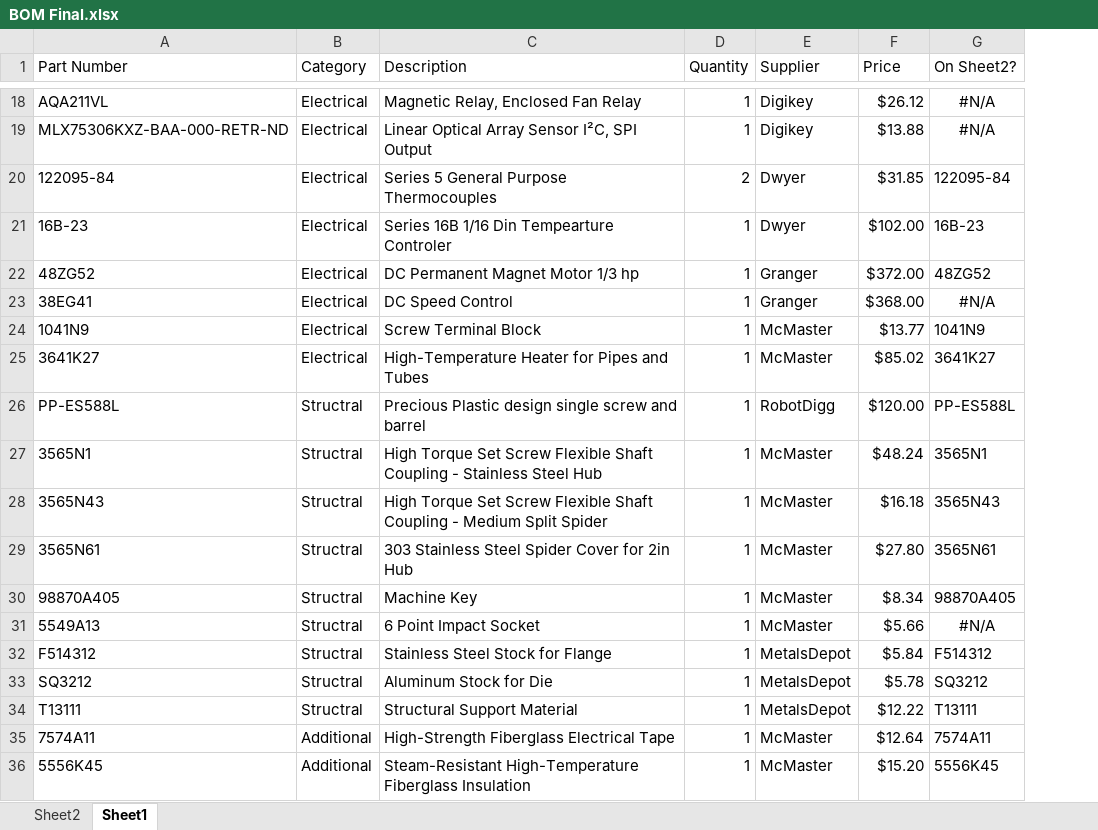
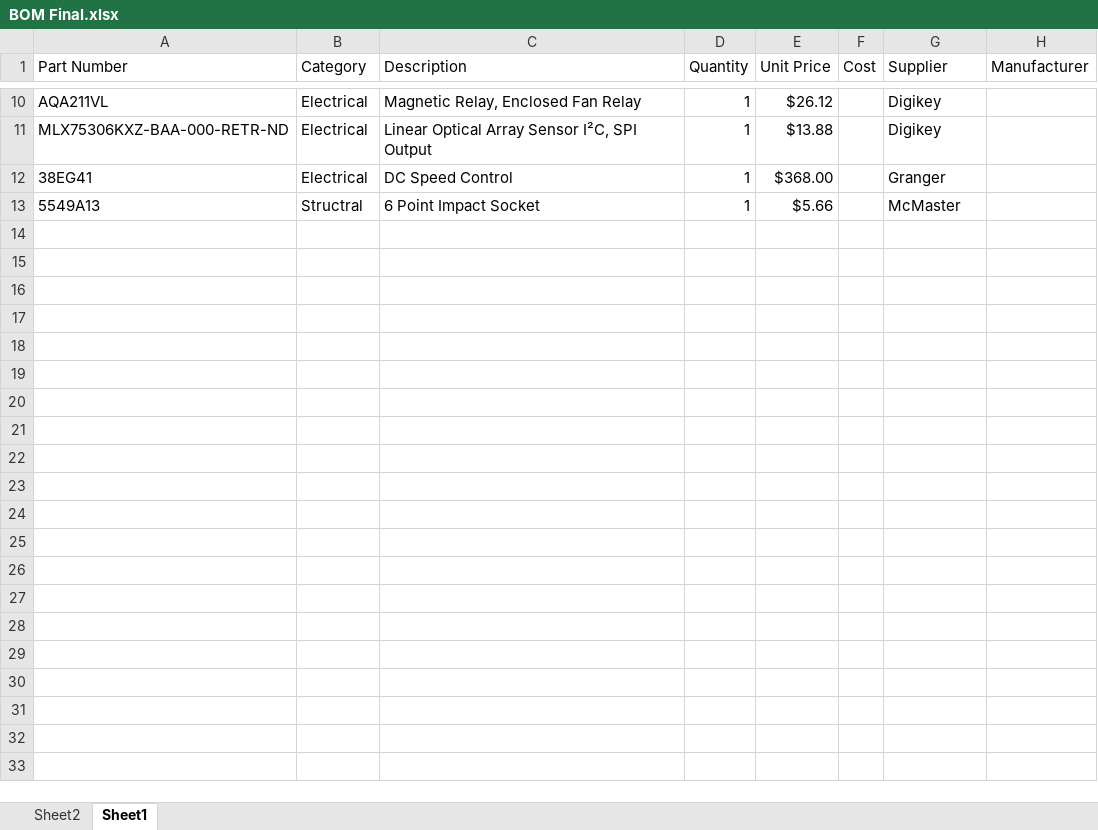
Before and after one commit to VidetteMakes/ValpoFilamentRecycler09, an Excel workbook: Documentation from 2020-2021/BOM Final.xlsx, sheet Sheet1, drawn as a sheet; only a part is shown, gaps mark what is left out; values as stored, in another font and other column widths than the file's, no borders; table styles not drawn; removed rows and columns are numbered as before the commit, all else as after; the diff covers the shown part only; the diff names each change by its address in the sheet, - before the commit and + after, or states it on an @@ line.

```diff
--- a/Documentation from 2020-2021/BOM Final.xlsx (sheet Sheet1)
+++ b/Documentation from 2020-2021/BOM Final.xlsx (sheet Sheet1)
+column E (Unit Price), rows 10-13: $26.12 | $13.88 | $368.00 | $5.66
+column F (Cost), empty
-column F (Price), rows 18-19: $26.12 | $13.88; row 23: $368.00; row 31: $5.66
-column G (On Sheet2?), rows 18-19: #N/A | #N/A; row 23: #N/A; row 31: #N/A
+column H (Manufacturer), empty
-row 20: 122095-84 | Electrical | Series 5 General Purpose Thermocouples | 2 | Dwyer | $31.85 | 122095-84
-row 21: 16B-23 | Electrical | Series 16B 1/16 Din Tempearture Controler | 1 | Dwyer | $102.00 | 16B-23
-row 22: 48ZG52 | Electrical | DC Permanent Magnet Motor 1/3 hp | 1 | Granger | $372.00 | 48ZG52
-row 24: 1041N9 | Electrical | Screw Terminal Block | 1 | McMaster | $13.77 | 1041N9
-row 25: 3641K27 | Electrical | High-Temperature Heater for Pipes and Tubes | 1 | McMaster | $85.02 | 3641K27
-row 26: PP-ES588L | Structral | Precious Plastic design single screw and barrel | 1 | RobotDigg | $120.00 | PP-ES588L
-row 27: 3565N1 | Structral | High Torque Set Screw Flexible Shaft Coupling - Stainless Steel Hub | 1 | McMaster | $48.24 | 3565N1
-row 28: 3565N43 | Structral | High Torque Set Screw Flexible Shaft Coupling - Medium Split Spider | 1 | McMaster | $16.18 | 3565N43
-row 29: 3565N61 | Structral | 303 Stainless Steel Spider Cover for 2in Hub | 1 | McMaster | $27.80 | 3565N61
-row 30: 98870A405 | Structral | Machine Key | 1 | McMaster | $8.34 | 98870A405
-row 32: F514312 | Structral | Stainless Steel Stock for Flange | 1 | MetalsDepot | $5.84 | F514312
-row 33: SQ3212 | Structral | Aluminum Stock for Die | 1 | MetalsDepot | $5.78 | SQ3212
-row 34: T13111 | Structral | Structural Support Material | 1 | MetalsDepot | $12.22 | T13111
-row 35: 7574A11 | Additional | High-Strength Fiberglass Electrical Tape | 1 | McMaster | $12.64 | 7574A11
-row 36: 5556K45 | Additional | Steam-Resistant High-Temperature Fiberglass Insulation | 1 | McMaster | $15.20 | 5556K45
```
Also changed, not shown: 8 removed rows elsewhere in this sheet, sheet Sheet2.
